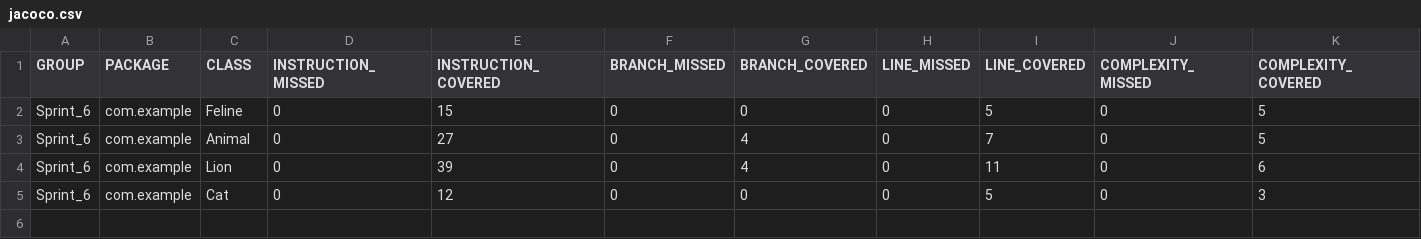
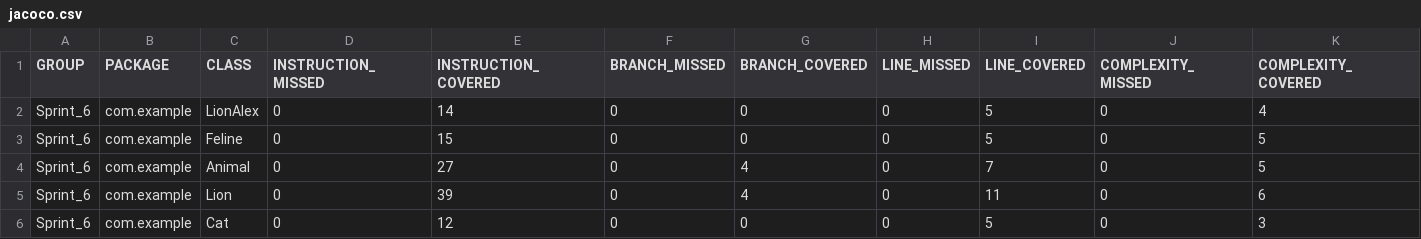
Before and after one commit to KozhAnna/qa_java, a CSV file: target/site/jacoco/jacoco.csv, drawn as a sheet; only a part is shown; rows hold the shown columns only; the diff names each change by its address in the sheet, - before the commit and + after, or states it on an @@ line.

Commit message:
Added LionAlex

```diff
--- a/target/site/jacoco/jacoco.csv
+++ b/target/site/jacoco/jacoco.csv
+row 2: Sprint_6 | com.example | LionAlex | 0 | 14 | 0 | 0 | 0 | 5 | 0 | 4
```
Also changed, not shown: 7 other files.
